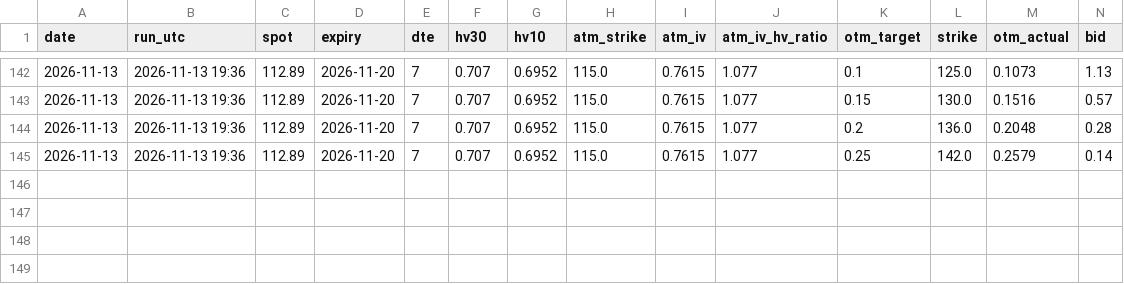
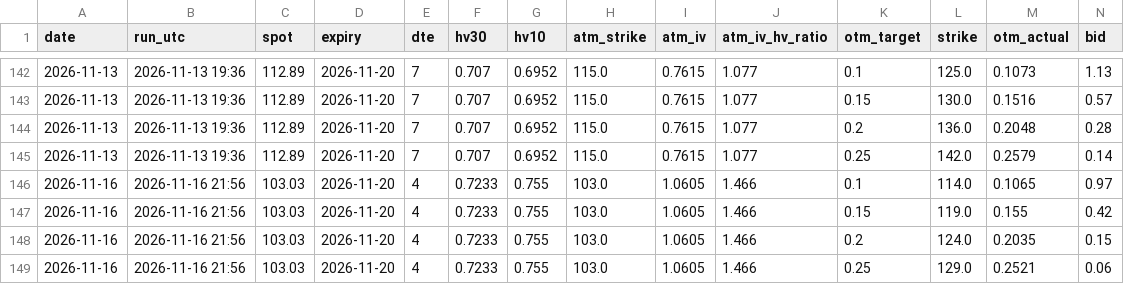
Before and after one commit to pintuwang/HMM-BTC, a CSV file: data/iv_log_calls.csv, drawn as a sheet; only a part is shown, gaps mark what is left out; rows hold the shown columns only; the diff names each change by its address in the sheet, - before the commit and + after, or states it on an @@ line.

```diff
--- a/data/iv_log_calls.csv
+++ b/data/iv_log_calls.csv
+row 146: 2026-11-16 | 2026-11-16 21:56 | 103.03 | 2026-11-20 | 4 | 0.7233 | 0.755 | 103.0 | 1.0605 | 1.466 | 0.1 | 114.0 | 0.1065 | 0.97
+row 147: 2026-11-16 | 2026-11-16 21:56 | 103.03 | 2026-11-20 | 4 | 0.7233 | 0.755 | 103.0 | 1.0605 | 1.466 | 0.15 | 119.0 | 0.155 | 0.42
+row 148: 2026-11-16 | 2026-11-16 21:56 | 103.03 | 2026-11-20 | 4 | 0.7233 | 0.755 | 103.0 | 1.0605 | 1.466 | 0.2 | 124.0 | 0.2035 | 0.15
+row 149: 2026-11-16 | 2026-11-16 21:56 | 103.03 | 2026-11-20 | 4 | 0.7233 | 0.755 | 103.0 | 1.0605 | 1.466 | 0.25 | 129.0 | 0.2521 | 0.06
```
Also changed, not shown: data/iv_log_puts.csv, 1 other file.
